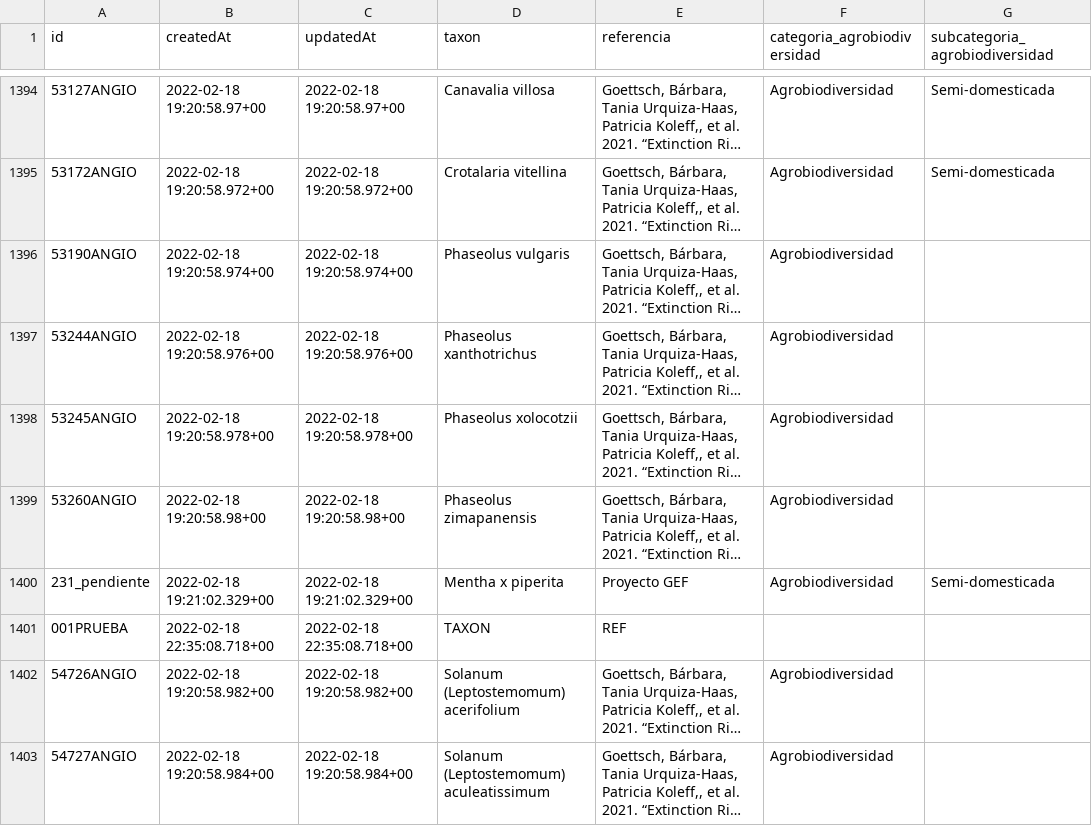
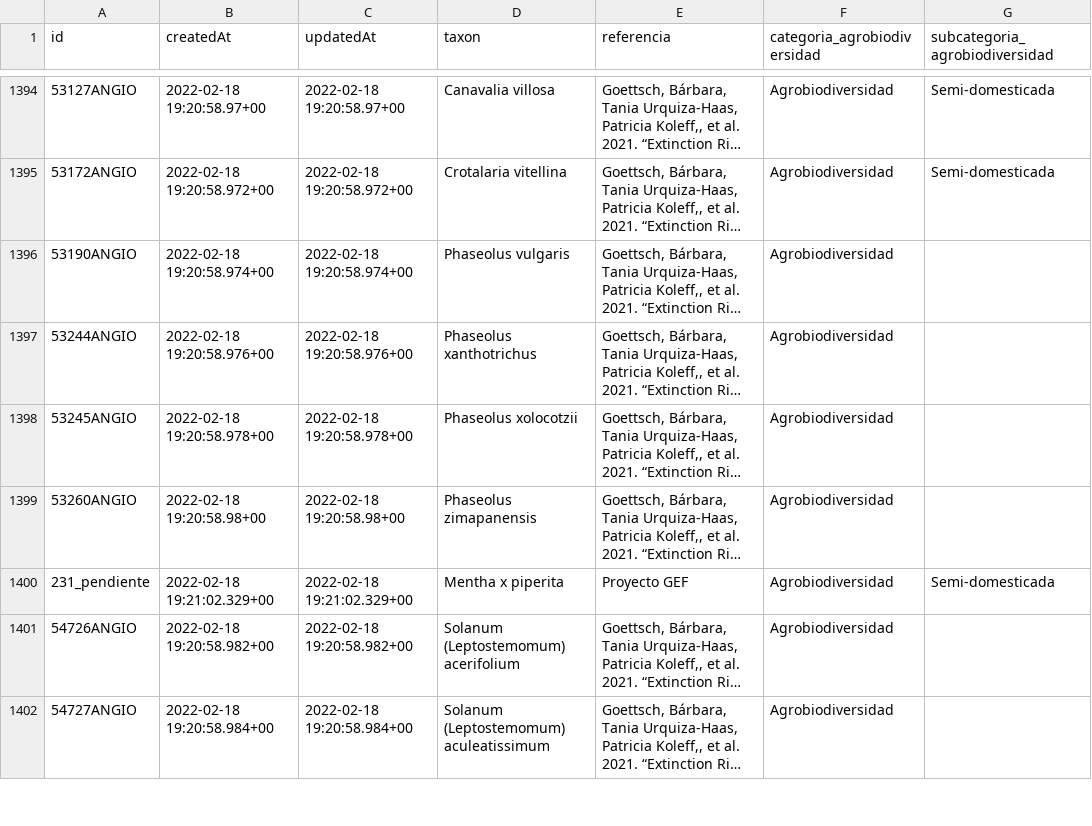
Before and after one commit to CONABIO/catalogo-agrobiodiversidad, a CSV file: agro_actual.csv, drawn as a sheet; only a part is shown, gaps mark what is left out; long unchanged cells end in …; the diff names each change by its address in the sheet, - before the commit and + after, or states it on an @@ line.

Commit message:
validacion diaria de registros

```diff
--- a/agro_actual.csv
+++ b/agro_actual.csv
-row 1401: 001PRUEBA | 2022-02-18 22:35:08.718+00 | 2022-02-18 22:35:08.718+00 | TAXON | REF
```
